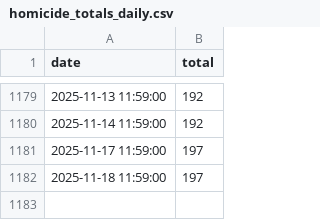
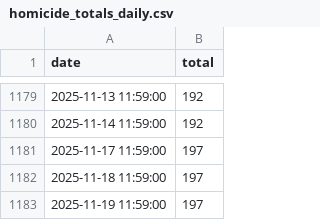
Before and after one commit to PhillyController/gun-violence-dashboard-data, a CSV file: gun_violence_dashboard_data/data/raw/homicide_totals_daily.csv, drawn as a sheet; only a part is shown, gaps mark what is left out.

```diff
--- a/gun_violence_dashboard_data/data/raw/homicide_totals_daily.csv
+++ b/gun_violence_dashboard_data/data/raw/homicide_totals_daily.csv
@@ -1182 +1182,2 @@ date,total
 2025-11-18 11:59:00,197
+2025-11-19 11:59:00,197
```
Also changed, not shown: 2 other files.
